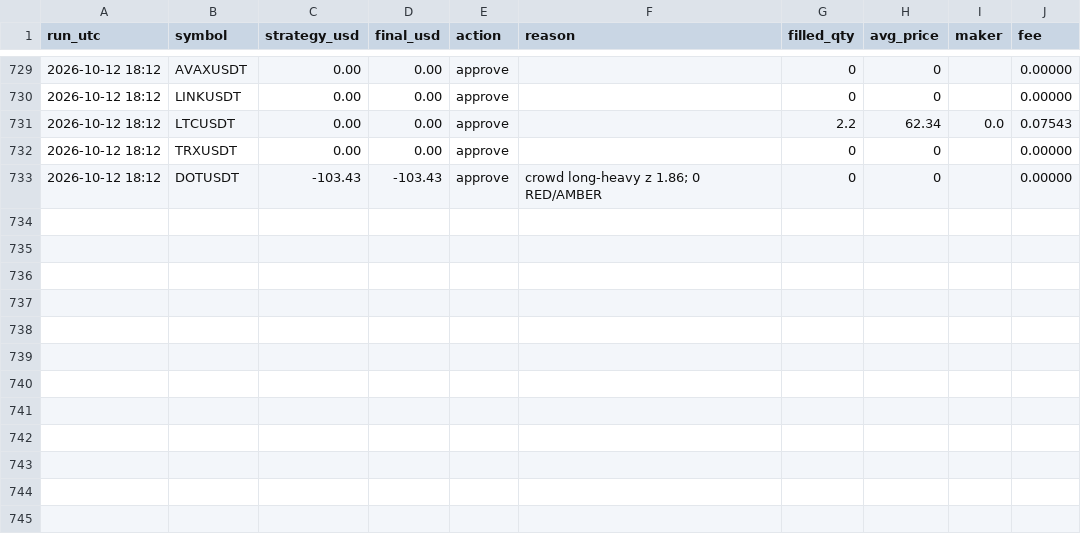
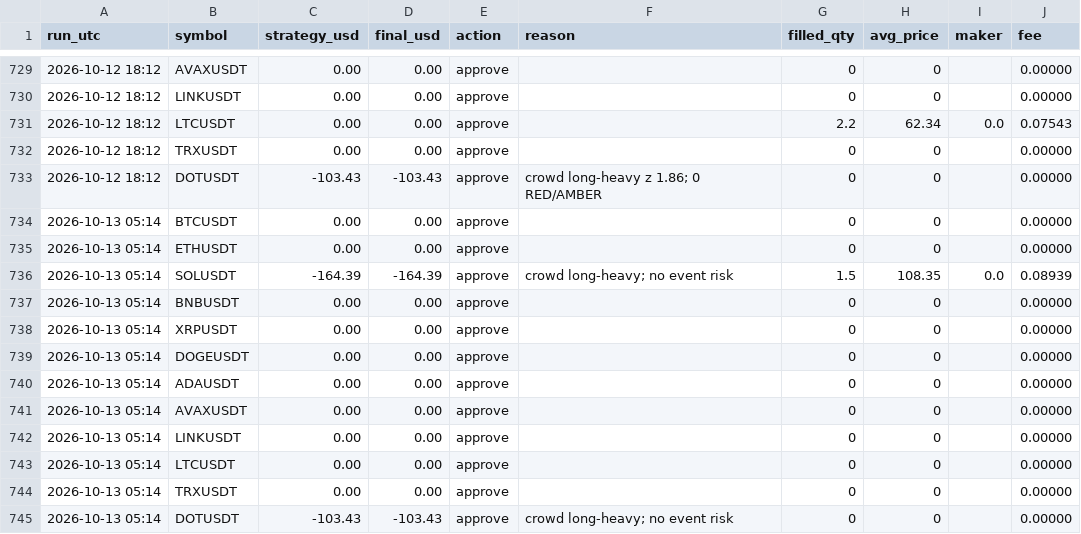
Before and after one commit to ahmedashrafk13/trading-bot, a CSV file: memory/V9-LOG.csv, drawn as a sheet; only a part is shown, gaps mark what is left out.

```diff
--- a/memory/V9-LOG.csv
+++ b/memory/V9-LOG.csv
@@ -733 +733,13 @@ run_utc,symbol,strategy_usd,final_usd,action,reason,filled_qty,avg_price,maker,f
 2026-10-12 18:12,DOTUSDT,-103.43,-103.43,approve,crowd long-heavy z 1.86; 0 RED/AMBER,0,0,,0.00000
+2026-10-13 05:14,BTCUSDT,0.00,0.00,approve,,0,0,,0.00000
+2026-10-13 05:14,ETHUSDT,0.00,0.00,approve,,0,0,,0.00000
+2026-10-13 05:14,SOLUSDT,-164.39,-164.39,approve,crowd long-heavy; no event risk,1.5,108.35,0.0,0.08939
+2026-10-13 05:14,BNBUSDT,0.00,0.00,approve,,0,0,,0.00000
+2026-10-13 05:14,XRPUSDT,0.00,0.00,approve,,0,0,,0.00000
+2026-10-13 05:14,DOGEUSDT,0.00,0.00,approve,,0,0,,0.00000
+2026-10-13 05:14,ADAUSDT,0.00,0.00,approve,,0,0,,0.00000
+2026-10-13 05:14,AVAXUSDT,0.00,0.00,approve,,0,0,,0.00000
+2026-10-13 05:14,LINKUSDT,0.00,0.00,approve,,0,0,,0.00000
+2026-10-13 05:14,LTCUSDT,0.00,0.00,approve,,0,0,,0.00000
+2026-10-13 05:14,TRXUSDT,0.00,0.00,approve,,0,0,,0.00000
+2026-10-13 05:14,DOTUSDT,-103.43,-103.43,approve,crowd long-heavy; no event risk,0,0,,0.00000
```
Also changed, not shown: 4 other files.
